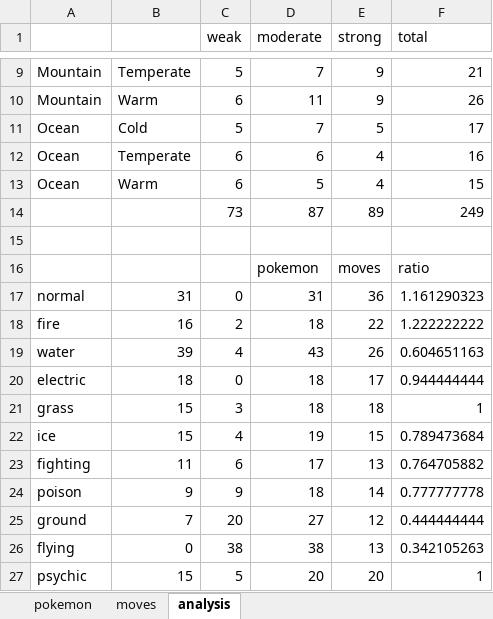
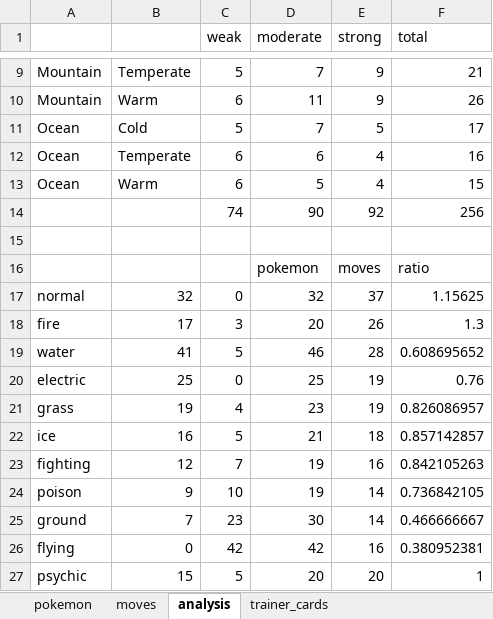
Before and after one commit to Levatius/pokemon-legends, an Excel workbook: sinnoh_cube.xlsx, sheet analysis, drawn as a sheet; only a part is shown, gaps mark what is left out; values as stored, in another font and other column widths than the file's, no borders; conditional formats not drawn; removed rows and columns are numbered as before the commit, all else as after; the diff covers the shown part only; the diff names each change by its address in the sheet, - before the commit and + after, or states it on an @@ line.

```diff
--- a/sinnoh_cube.xlsx (sheet analysis)
+++ b/sinnoh_cube.xlsx (sheet analysis)
+sheet tab: trainer_cards
-row 14:  |  | 73 | 87 | 89 | 249
+row 14:  |  | 74 | 90 | 92 | 256
-B17: 31
+B17: 32
-D17 (moderate): 31
+D17 (moderate): 32
-E17 (strong): 36
+E17 (strong): 37
-F17 (total): 1.161290323
+F17 (total): 1.15625
-row 18: fire | 16 | 2 | 18 | 22 | 1.222222222
-row 19: water | 39 | 4 | 43 | 26 | 0.604651163
+row 18: fire | 17 | 3 | 20 | 26 | 1.3
+row 19: water | 41 | 5 | 46 | 28 | 0.608695652
-B20: 18
+B20: 25
-D20 (moderate): 18
+D20 (moderate): 25
-E20 (strong): 17
+E20 (strong): 19
-F20 (total): 0.944444444
+F20 (total): 0.76
-row 21: grass | 15 | 3 | 18 | 18 | 1
-row 22: ice | 15 | 4 | 19 | 15 | 0.789473684
-row 23: fighting | 11 | 6 | 17 | 13 | 0.764705882
+row 21: grass | 19 | 4 | 23 | 19 | 0.826086957
+row 22: ice | 16 | 5 | 21 | 18 | 0.857142857
+row 23: fighting | 12 | 7 | 19 | 16 | 0.842105263
-C24 (weak): 9
+C24 (weak): 10
-D24 (moderate): 18
+D24 (moderate): 19
-F24 (total): 0.777777778
+F24 (total): 0.736842105
-C25 (weak): 20
+C25 (weak): 23
-D25 (moderate): 27
+D25 (moderate): 30
-E25 (strong): 12
+E25 (strong): 14
-F25 (total): 0.444444444
+F25 (total): 0.466666667
-C26 (weak): 38
+C26 (weak): 42
-D26 (moderate): 38
+D26 (moderate): 42
-E26 (strong): 13
+E26 (strong): 16
-F26 (total): 0.342105263
+F26 (total): 0.380952381
```
Also changed, not shown: 1 added row, 1 removed row and 25 edited cells elsewhere in this sheet, sheet pokemon, sheet moves, formulas that keep their value, 58 other files.
